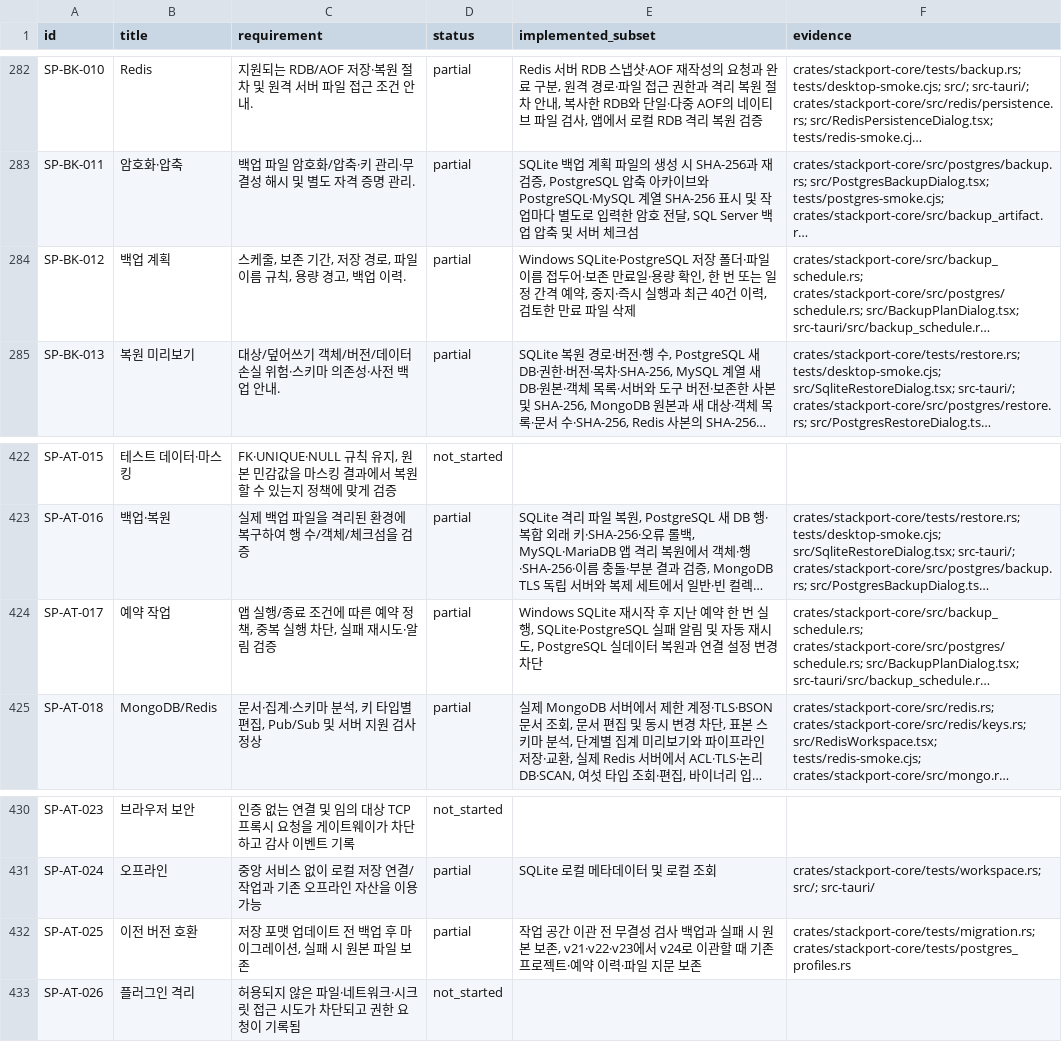
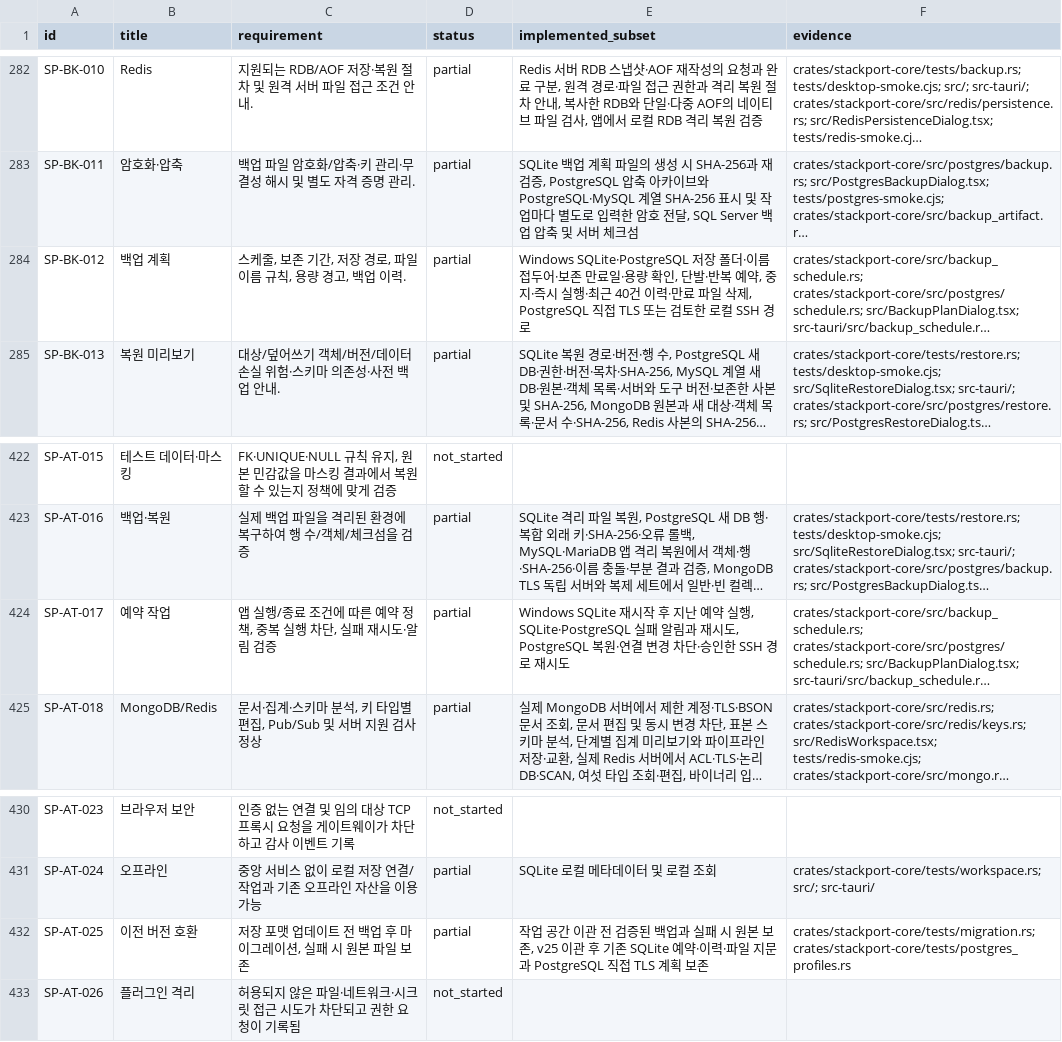
Before and after one commit to KimPolar/StackPort, a CSV file: docs/requirements.csv, drawn as a sheet; only a part is shown, gaps mark what is left out; long unchanged cells end in …; the diff names each change by its address in the sheet, - before the commit and + after, or states it on an @@ line.

Commit message:
feat: run PostgreSQL backup plans through reviewed SSH tunnels

```diff
--- a/docs/requirements.csv
+++ b/docs/requirements.csv
-E284 (implemented_subset): …폴더·파일 이름 접두어·보존 만료일·용량 확인, 한 번 또는 일정 간격 예약, 중지·즉시 실행과 최근 40건 이력, 검토한 만료 파일 삭제
+E284 (implemented_subset): …폴더·이름 접두어·보존 만료일·용량 확인, 단발·반복 예약, 중지·즉시 실행·최근 40건 이력·만료 파일 삭제, PostgreSQL 직접 TLS 또는 검토한 로컬 SSH 경로
-E424 (implemented_subset): …예약 한 번 실행, SQLite·PostgreSQL 실패 알림 및 자동 재시도, PostgreSQL 실데이터 복원과 연결 설정 변경 차단
+E424 (implemented_subset): …예약 실행, SQLite·PostgreSQL 실패 알림과 재시도, PostgreSQL 복원·연결 변경 차단·승인한 SSH 경로 재시도
-E432 (implemented_subset): …관 전 무결성 검사 백업과 실패 시 원본 보존, v21·v22·v23에서 v24로 이관할 때 기존 프로젝트·예약 이력·파일 지문 보존
+E432 (implemented_subset): …관 전 검증된 백업과 실패 시 원본 보존, v25 이관 후 기존 SQLite 예약·이력·파일 지문과 PostgreSQL 직접 TLS 계획 보존
```
Also changed, not shown: 15 other files.
